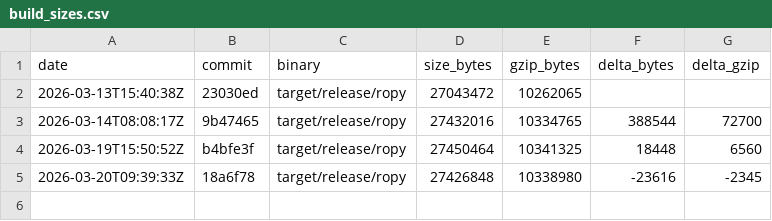
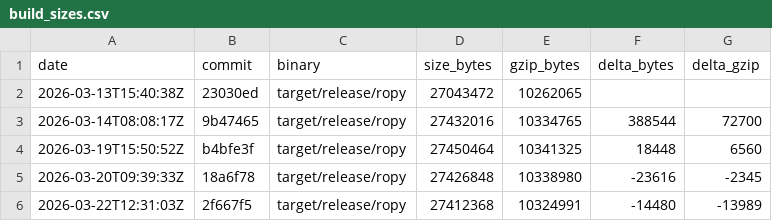
Before and after one commit to StudentWeis/ropy, a CSV file: doc/build_sizes.csv, drawn as a sheet.

```diff
--- a/doc/build_sizes.csv
+++ b/doc/build_sizes.csv
@@ -5 +5,2 @@ date,commit,binary,size_bytes,gzip_bytes,delta_bytes,delta_gzip
 2026-03-20T09:39:33Z,18a6f78,target/release/ropy,27426848,10338980,-23616,-2345
+2026-03-22T12:31:03Z,2f667f5,target/release/ropy,27412368,10324991,-14480,-13989
```
Also changed, not shown: 9 other files.
